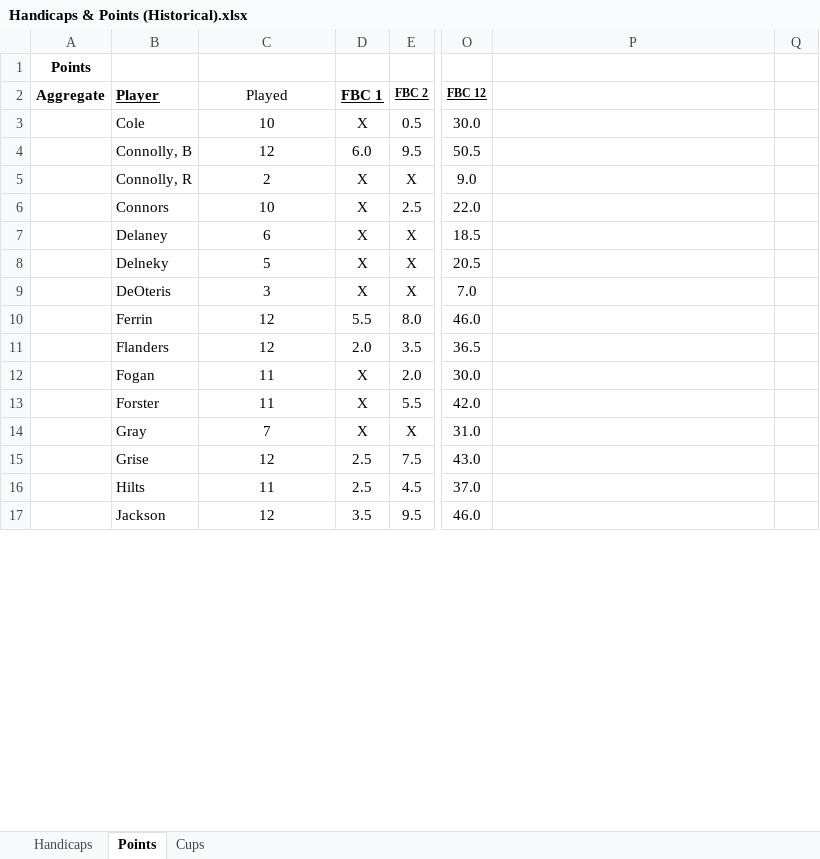
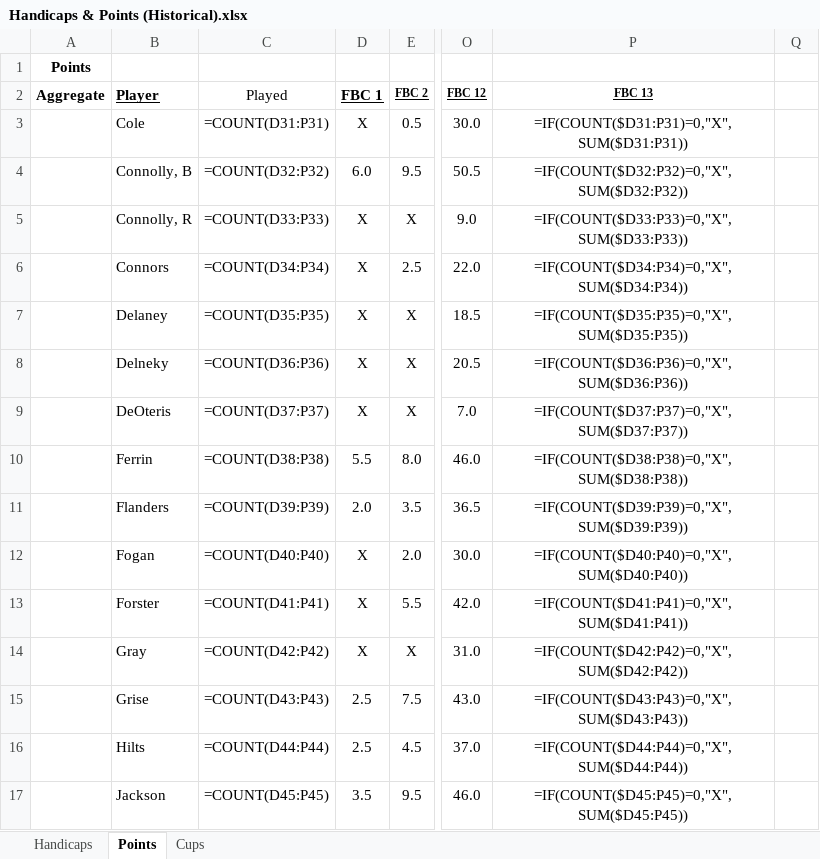
Before and after one commit to craighilts/fbc-data, an Excel workbook: Handicaps & Points (Historical).xlsx, sheet Points, drawn as a sheet; only a part is shown, gaps mark what is left out; values as stored, in another font and other column widths than the file's, no borders; formulas without a stored value are shown as written; the diff covers the shown part only; the diff names each change by its address in the sheet, - before the commit and + after, or states it on an @@ line.

```diff
--- a/Handicaps & Points (Historical).xlsx (sheet Points)
+++ b/Handicaps & Points (Historical).xlsx (sheet Points)
-P2: (empty)
+P2: FBC 13
-C3: 10
+C3: =COUNT(D31:P31)
-P3: (empty)
+P3: =IF(COUNT($D31:P31)=0,"X",SUM($D31:P31))
-C4: 12
+C4: =COUNT(D32:P32)
-P4: (empty)
+P4: =IF(COUNT($D32:P32)=0,"X",SUM($D32:P32))
-C5: 2
+C5: =COUNT(D33:P33)
-P5: (empty)
+P5: =IF(COUNT($D33:P33)=0,"X",SUM($D33:P33))
-C6: 10
+C6: =COUNT(D34:P34)
-P6: (empty)
+P6: =IF(COUNT($D34:P34)=0,"X",SUM($D34:P34))
-C7: 6
+C7: =COUNT(D35:P35)
-P7: (empty)
+P7: =IF(COUNT($D35:P35)=0,"X",SUM($D35:P35))
-C8: 5
+C8: =COUNT(D36:P36)
-P8: (empty)
+P8: =IF(COUNT($D36:P36)=0,"X",SUM($D36:P36))
-C9: 3
+C9: =COUNT(D37:P37)
-P9: (empty)
+P9: =IF(COUNT($D37:P37)=0,"X",SUM($D37:P37))
-C10: 12
+C10: =COUNT(D38:P38)
-P10: (empty)
+P10: =IF(COUNT($D38:P38)=0,"X",SUM($D38:P38))
-C11: 12
+C11: =COUNT(D39:P39)
-P11: (empty)
+P11: =IF(COUNT($D39:P39)=0,"X",SUM($D39:P39))
-C12: 11
+C12: =COUNT(D40:P40)
-P12: (empty)
+P12: =IF(COUNT($D40:P40)=0,"X",SUM($D40:P40))
-C13: 11
+C13: =COUNT(D41:P41)
-P13: (empty)
+P13: =IF(COUNT($D41:P41)=0,"X",SUM($D41:P41))
-C14: 7
+C14: =COUNT(D42:P42)
-P14: (empty)
+P14: =IF(COUNT($D42:P42)=0,"X",SUM($D42:P42))
-C15: 12
+C15: =COUNT(D43:P43)
-P15: (empty)
+P15: =IF(COUNT($D43:P43)=0,"X",SUM($D43:P43))
-C16: 11
+C16: =COUNT(D44:P44)
-P16: (empty)
+P16: =IF(COUNT($D44:P44)=0,"X",SUM($D44:P44))
-C17: 12
+C17: =COUNT(D45:P45)
-P17: (empty)
+P17: =IF(COUNT($D45:P45)=0,"X",SUM($D45:P45))
```
Also changed, not shown: 147 edited cells elsewhere in this sheet, sheet Cups.
